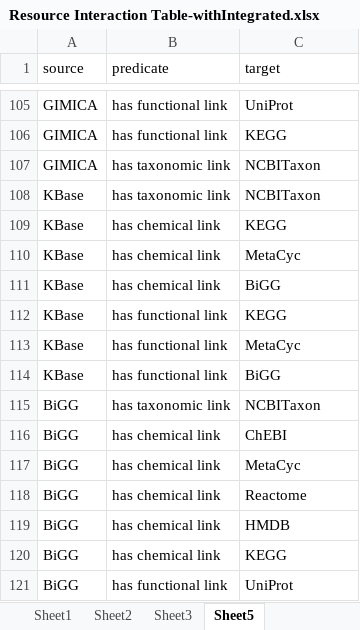
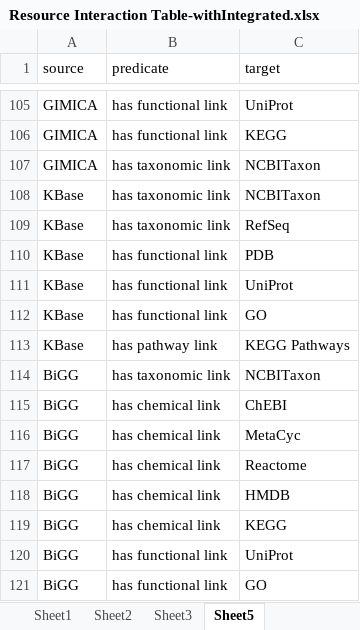
Before and after one commit to lozuponelab/knowledge-source-mappings, an Excel workbook: data/Resource Interaction Table-withIntegrated.xlsx, sheet Sheet5, drawn as a sheet; only a part is shown, gaps mark what is left out; the shorter side is filled out with more unchanged rows; values as stored, in another font and other column widths than the file's, no borders; removed rows and columns are numbered as before the commit, all else as after; the diff names each change by its address in the sheet, - before the commit and + after, or states it on an @@ line.

Commit message:
Update edges from KBase.

```diff
--- a/data/Resource Interaction Table-withIntegrated.xlsx (sheet Sheet5)
+++ b/data/Resource Interaction Table-withIntegrated.xlsx (sheet Sheet5)
-row 109: KBase | has chemical link | KEGG
-B109 (predicate): has chemical link
+B109 (predicate): has taxonomic link
-C109 (target): MetaCyc
+C109 (target): RefSeq
-row 111: KBase | has chemical link | BiGG
-C110 (target): KEGG
+C110 (target): PDB
-C111 (target): MetaCyc
+C111 (target): UniProt
-C112 (target): BiGG
+C112 (target): GO
+row 113: KBase | has pathway link | KEGG Pathways
```
Also changed, not shown: sheet Sheet1, data/Resource Interaction Table.xlsx, 2 other files.
